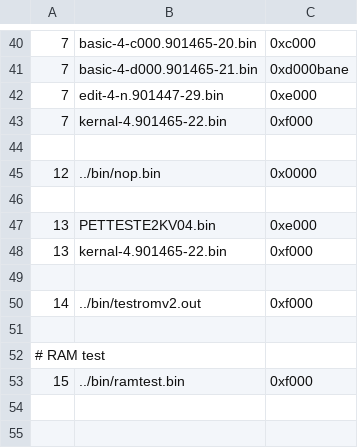
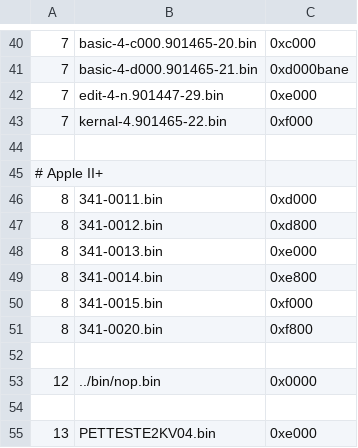
Before and after one commit to bitfixer/bf-romulator, a CSV file: tools/default_memory_set.csv, drawn as a sheet; only a part is shown, gaps mark what is left out; the shorter side is filled out with more unchanged rows.

```diff
--- a/tools/default_memory_set.csv
+++ b/tools/default_memory_set.csv
@@ -44,2 +44,10 @@
 
+# Apple II+
+8,341-0011.bin,0xd000
+8,341-0012.bin,0xd800
+8,341-0013.bin,0xe000
+8,341-0014.bin,0xe800
+8,341-0015.bin,0xf000
+8,341-0020.bin,0xf800
+
 12,../bin/nop.bin,0x0000
```
Also changed, not shown: tools/enable_table_pet.csv.
